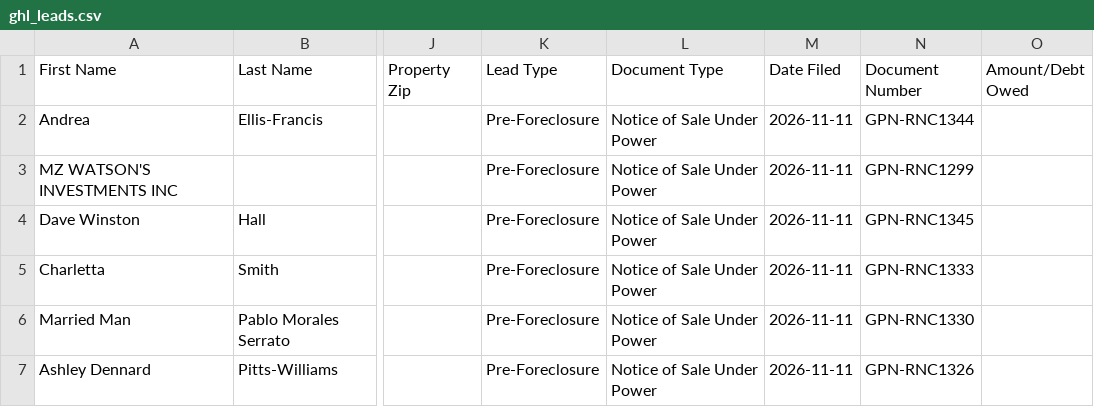
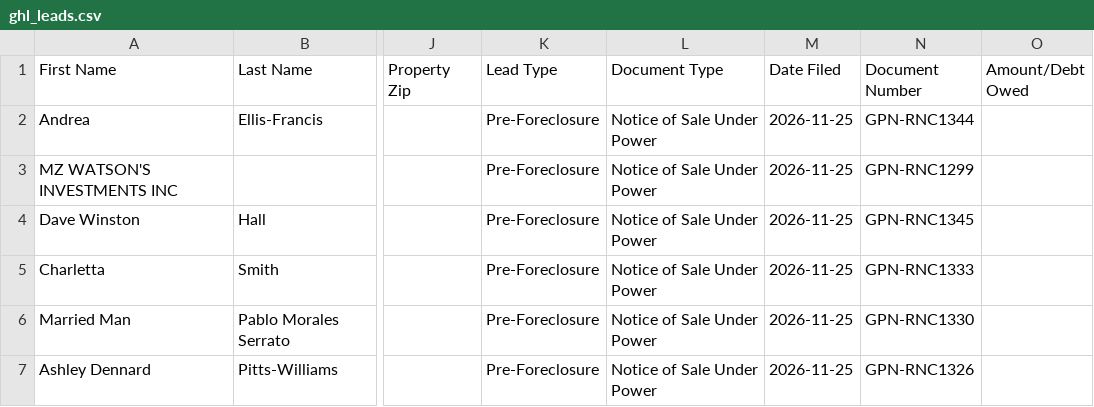
Before and after one commit to terrellkday/Rockdale-Leads-Scraper, a CSV file: dashboard/ghl_leads.csv, drawn as a sheet; only a part is shown, gaps mark what is left out; the diff covers the shown part only; the diff names each change by its address in the sheet, - before the commit and + after, or states it on an @@ line.

```diff
--- a/dashboard/ghl_leads.csv
+++ b/dashboard/ghl_leads.csv
-M2:M7 (Date Filed): 2026-11-11
+M2:M7 (Date Filed): 2026-11-25
```
Also changed, not shown: 1 added row and 4 edited cells elsewhere in this file, data/ghl_leads.csv, 7 other files.
